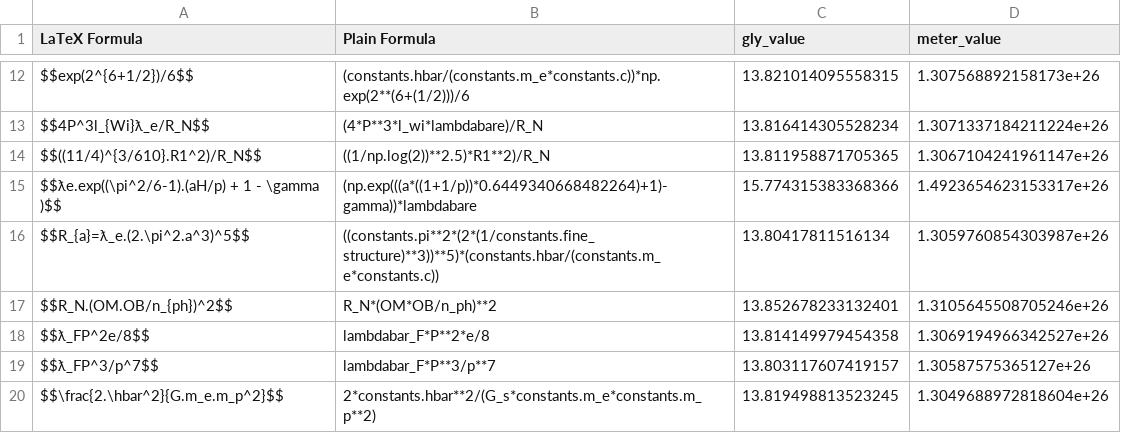
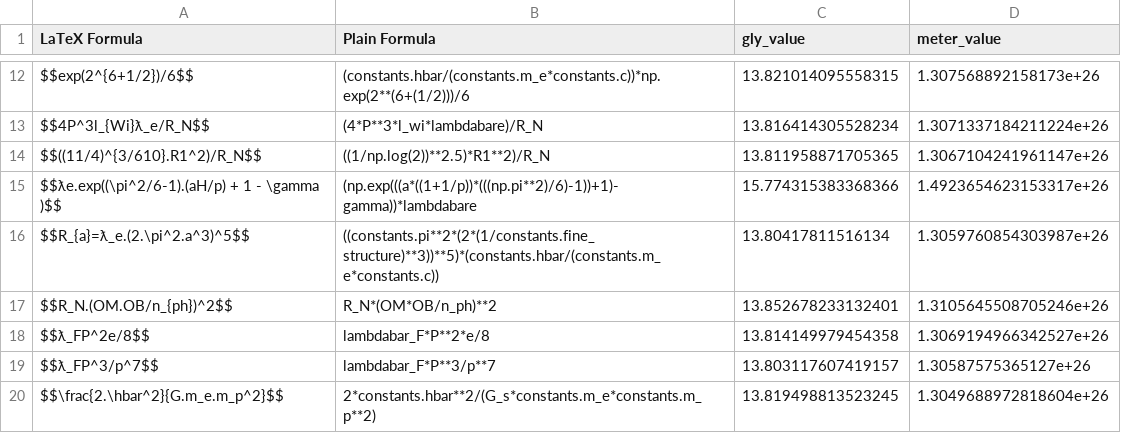
Before and after one commit to LaGuer/hubble-table, a CSV file: hubble-table.csv, drawn as a sheet; only a part is shown, gaps mark what is left out.

Commit message:
Update hubble-table.csv

```diff
--- a/hubble-table.csv
+++ b/hubble-table.csv
@@ -14,3 +14,3 @@ $$4P^3l_{Wi}ƛ_e/R_N$$, (4*P**3*l_wi*lambdabare)/R_N, 13.816414305528234, 1.3071
 $$((11/4)^{3/610}.R1^2)/R_N$$, ((1/np.log(2))**2.5)*R1**2)/R_N, 13.811958871705365, 1.3067104241961147e+26
-$$ƛe.exp((\pi^2/6-1).(aH/p) + 1 - \gamma )$$, (np.exp(((a*((1+1/p))*0.6449340668482264)+1)-gamma))*lambdabare, 15.774315383368366, 1.4923654623153317e+26
+$$ƛe.exp((\pi^2/6-1).(aH/p) + 1 - \gamma )$$, (np.exp(((a*((1+1/p))*(((np.pi**2)/6)-1))+1)-gamma))*lambdabare, 15.774315383368366, 1.4923654623153317e+26
 $$R_{a}=ƛ_e.(2.\pi^2.a^3)^5$$, ((constants.pi**2*(2*(1/constants.fine_structure)**3))**5)*(constants.hbar/(constants.m_e*constants.c)), 13.80417811516134, 1.3059760854303987e+26
```
